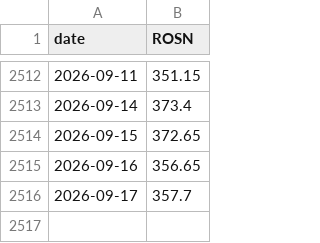
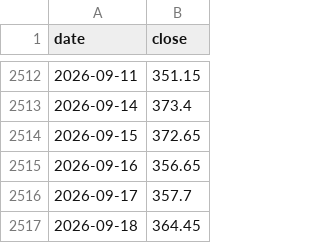
Before and after one commit to gadotkach/pairs-trading, a CSV file: cache/ROSN.csv, drawn as a sheet; only a part is shown, gaps mark what is left out; the diff names each change by its address in the sheet, - before the commit and + after, or states it on an @@ line.

```diff
--- a/cache/ROSN.csv
+++ b/cache/ROSN.csv
-B1: ROSN
+B1: close
+row 2517: 2026-09-18 | 364.45
```
Also changed, not shown: cache/GMKN.csv, cache/LKOH.csv, 13 other files.
